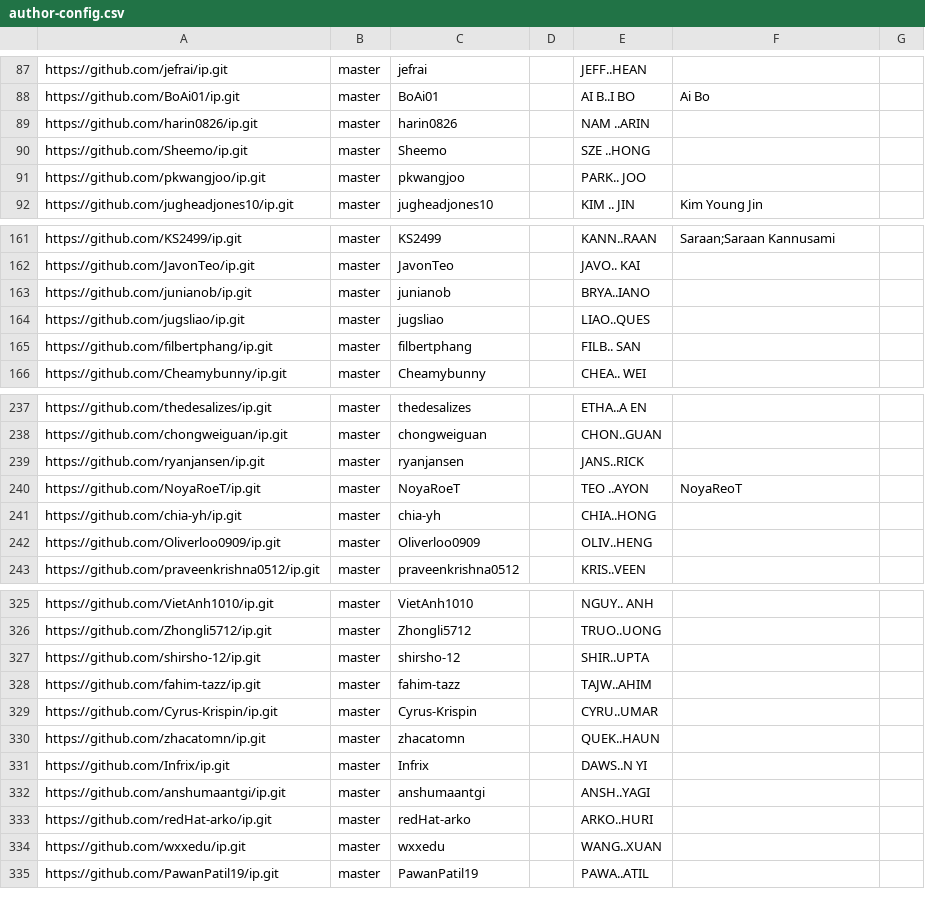
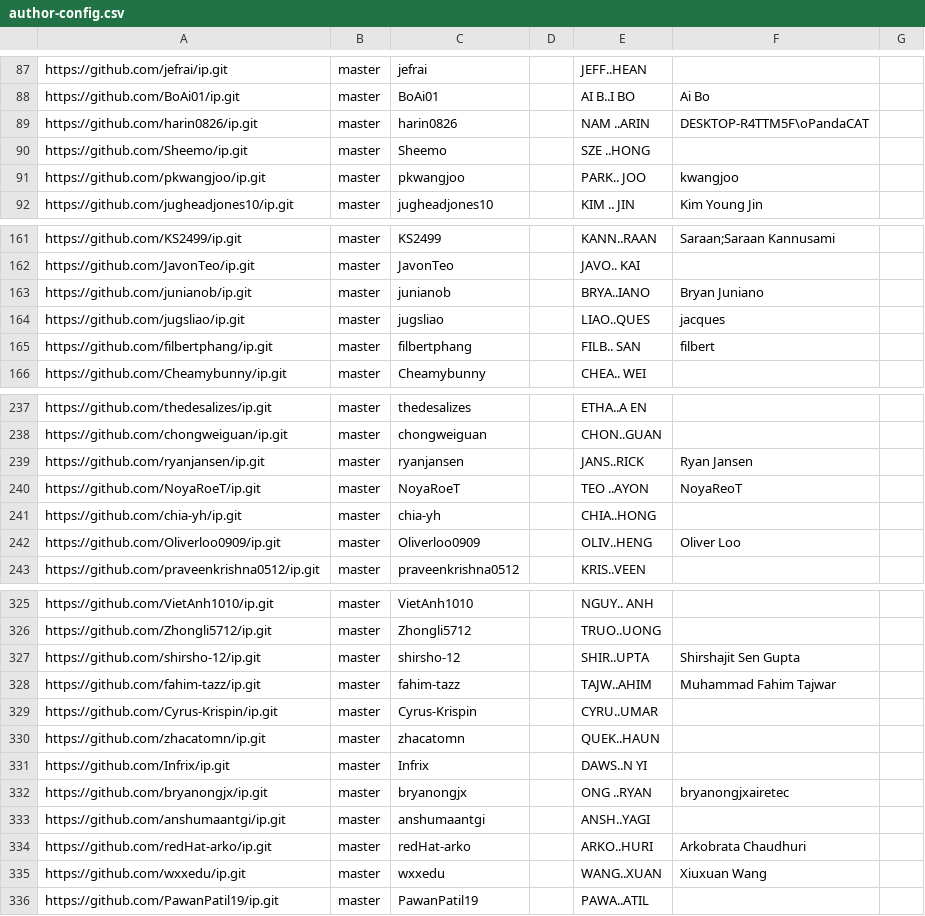
Before and after one commit to nus-cs2103-AY2223S2/ip-dashboard, a CSV file: configs/author-config.csv, drawn as a sheet; only a part is shown, gaps mark what is left out; the diff covers the shown part only.

```diff
--- a/configs/author-config.csv
+++ b/configs/author-config.csv
@@ -88,5 +88,5 @@ https://github.com/jefrai/ip.git,master,jefrai,,JEFF..HEAN,,
 https://github.com/BoAi01/ip.git,master,BoAi01,,AI B..I BO,Ai Bo,
-https://github.com/harin0826/ip.git,master,harin0826,,NAM ..ARIN,,
+https://github.com/harin0826/ip.git,master,harin0826,,NAM ..ARIN,DESKTOP-R4TTM5F\oPandaCAT,
 https://github.com/Sheemo/ip.git,master,Sheemo,,SZE ..HONG,,
-https://github.com/pkwangjoo/ip.git,master,pkwangjoo,,PARK.. JOO,,
+https://github.com/pkwangjoo/ip.git,master,pkwangjoo,,PARK.. JOO,kwangjoo,
 https://github.com/jugheadjones10/ip.git,master,jugheadjones10,,KIM .. JIN,Kim Young Jin,
@@ -162,5 +162,5 @@ https://github.com/KS2499/ip.git,master,KS2499,,KANN..RAAN,Saraan;Saraan Kannusa
 https://github.com/JavonTeo/ip.git,master,JavonTeo,,JAVO.. KAI,,
-https://github.com/junianob/ip.git,master,junianob,,BRYA..IANO,,
-https://github.com/jugsliao/ip.git,master,jugsliao,,LIAO..QUES,,
-https://github.com/filbertphang/ip.git,master,filbertphang,,FILB.. SAN,,
+https://github.com/junianob/ip.git,master,junianob,,BRYA..IANO,Bryan Juniano,
+https://github.com/jugsliao/ip.git,master,jugsliao,,LIAO..QUES,jacques,
+https://github.com/filbertphang/ip.git,master,filbertphang,,FILB.. SAN,filbert,
 https://github.com/Cheamybunny/ip.git,master,Cheamybunny,,CHEA.. WEI,,
@@ -238,6 +238,6 @@ https://github.com/thedesalizes/ip.git,master,thedesalizes,,ETHA..A EN,,
 https://github.com/chongweiguan/ip.git,master,chongweiguan,,CHON..GUAN,,
-https://github.com/ryanjansen/ip.git,master,ryanjansen,,JANS..RICK,,
+https://github.com/ryanjansen/ip.git,master,ryanjansen,,JANS..RICK,Ryan Jansen,
 https://github.com/NoyaRoeT/ip.git,master,NoyaRoeT,,TEO ..AYON,NoyaReoT,
 https://github.com/chia-yh/ip.git,master,chia-yh,,CHIA..HONG,,
-https://github.com/Oliverloo0909/ip.git,master,Oliverloo0909,,OLIV..HENG,,
+https://github.com/Oliverloo0909/ip.git,master,Oliverloo0909,,OLIV..HENG,Oliver Loo,
 https://github.com/praveenkrishna0512/ip.git,master,praveenkrishna0512,,KRIS..VEEN,,
@@ -326,4 +326,4 @@ https://github.com/VietAnh1010/ip.git,master,VietAnh1010,,NGUY.. ANH,,
 https://github.com/Zhongli5712/ip.git,master,Zhongli5712,,TRUO..UONG,,
-https://github.com/shirsho-12/ip.git,master,shirsho-12,,SHIR..UPTA,,
-https://github.com/fahim-tazz/ip.git,master,fahim-tazz,,TAJW..AHIM,,
+https://github.com/shirsho-12/ip.git,master,shirsho-12,,SHIR..UPTA,Shirshajit Sen Gupta,
+https://github.com/fahim-tazz/ip.git,master,fahim-tazz,,TAJW..AHIM,Muhammad Fahim Tajwar,
 https://github.com/Cyrus-Krispin/ip.git,master,Cyrus-Krispin,,CYRU..UMAR,,
@@ -331,5 +331,6 @@ https://github.com/zhacatomn/ip.git,master,zhacatomn,,QUEK..HAUN,,
 https://github.com/Infrix/ip.git,master,Infrix,,DAWS..N YI,,
+https://github.com/bryanongjx/ip.git,master,bryanongjx,,ONG ..RYAN,bryanongjxairetec,
 https://github.com/anshumaantgi/ip.git,master,anshumaantgi,,ANSH..YAGI,,
-https://github.com/redHat-arko/ip.git,master,redHat-arko,,ARKO..HURI,,
-https://github.com/wxxedu/ip.git,master,wxxedu,,WANG..XUAN,,
+https://github.com/redHat-arko/ip.git,master,redHat-arko,,ARKO..HURI,Arkobrata Chaudhuri,
+https://github.com/wxxedu/ip.git,master,wxxedu,,WANG..XUAN,Xiuxuan Wang,
 https://github.com/PawanPatil19/ip.git,master,PawanPatil19,,PAWA..ATIL,,
```
Also changed, not shown: 18 edited cells elsewhere in this file, configs/repo-config.csv.
